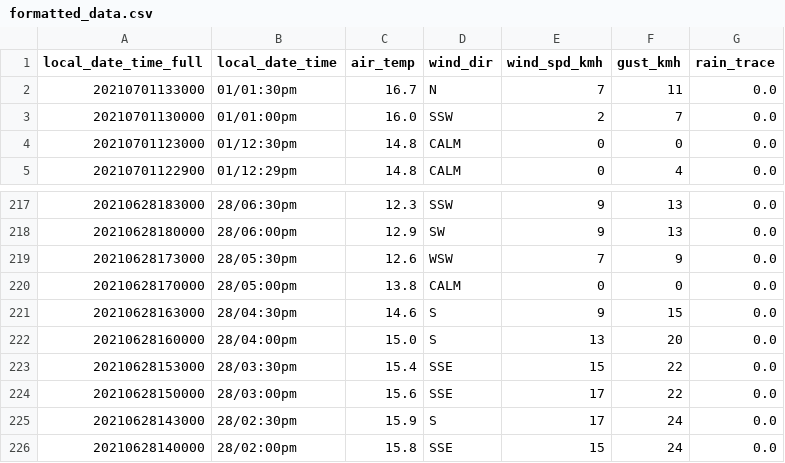
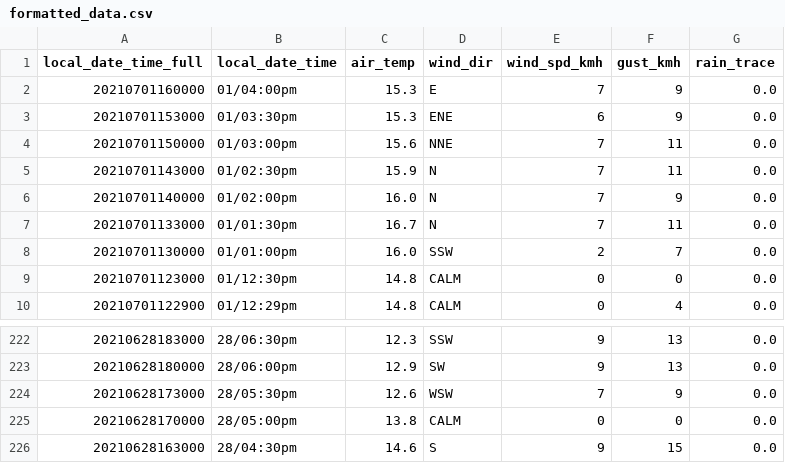
Before and after one commit to chester-burns/BOM_python, a CSV file: csv_files/formatted_data.csv, drawn as a sheet; only a part is shown, gaps mark what is left out.

```diff
--- a/csv_files/formatted_data.csv
+++ b/csv_files/formatted_data.csv
@@ -1,2 +1,7 @@
 local_date_time_full,local_date_time,air_temp,wind_dir,wind_spd_kmh,gust_kmh,rain_trace
+20210701160000,01/04:00pm,15.3,E,7,9,0.0
+20210701153000,01/03:30pm,15.3,ENE,6,9,0.0
+20210701150000,01/03:00pm,15.6,NNE,7,11,0.0
+20210701143000,01/02:30pm,15.9,N,7,11,0.0
+20210701140000,01/02:00pm,16.0,N,7,9,0.0
 20210701133000,01/01:30pm,16.7,N,7,11,0.0
@@ -221,6 +226 @@ local_date_time_full,local_date_time,air_temp,wind_dir,wind_spd_kmh,gust_kmh,rai
 20210628163000,28/04:30pm,14.6,S,9,15,0.0
-20210628160000,28/04:00pm,15.0,S,13,20,0.0
-20210628153000,28/03:30pm,15.4,SSE,15,22,0.0
-20210628150000,28/03:00pm,15.6,SSE,17,22,0.0
-20210628143000,28/02:30pm,15.9,S,17,24,0.0
-20210628140000,28/02:00pm,15.8,SSE,15,24,0.0
```
Also changed, not shown: csv_files/data.csv, csv_files/deltas.csv, 11 other files.
